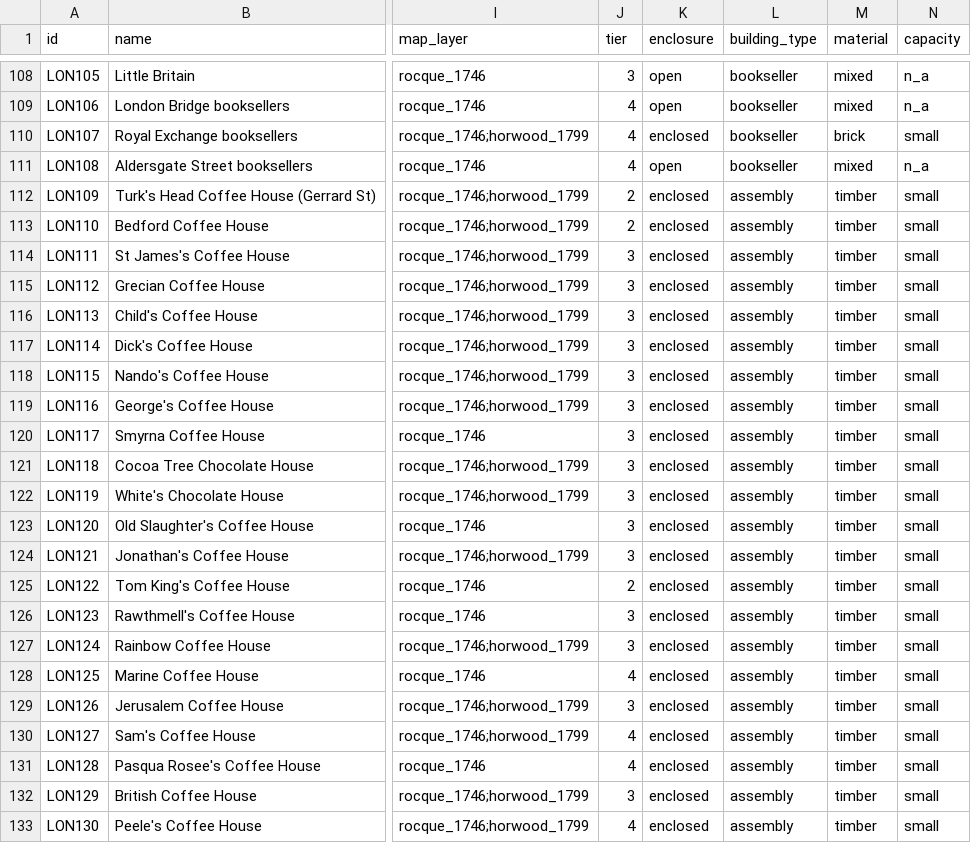
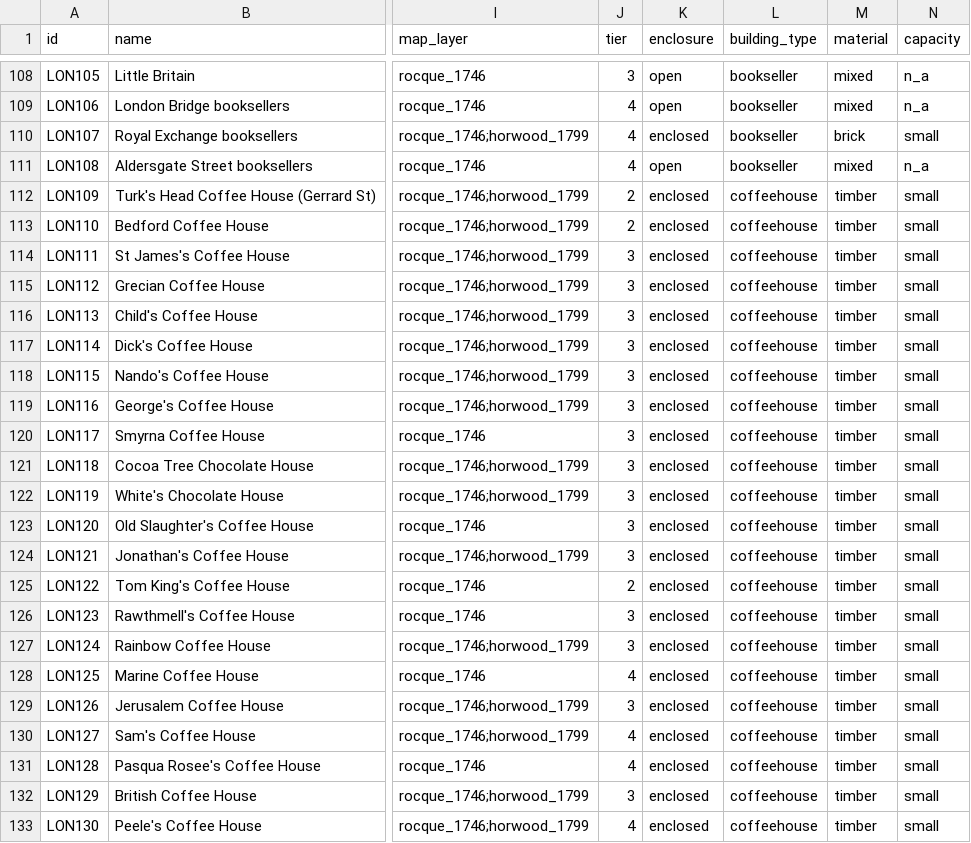
Before and after one commit to danwaterfield/DigHums, a CSV file: gazetteer/venues.csv, drawn as a sheet; only a part is shown, gaps mark what is left out; the diff covers the shown part only; the diff names each change by its address in the sheet, - before the commit and + after, or states it on an @@ line.

Commit message:
feat: coffeehouse as distinct building type with own colour (#6F4E37) and dropdown filter

```diff
--- a/gazetteer/venues.csv
+++ b/gazetteer/venues.csv
-L112:L133 (building_type): assembly
+L112:L133 (building_type): coffeehouse
```
Also changed, not shown: 8 edited cells elsewhere in this file, 2 other files.
